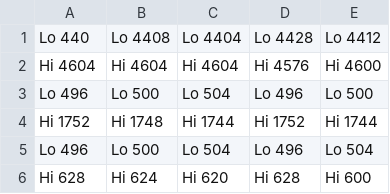
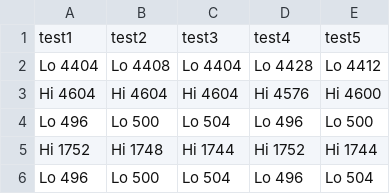
Before and after one commit to SijmenHuizenga/IoT-Infrarood, a CSV file: opdracht-9/testdata.csv, drawn as a sheet; only a part is shown; the shorter side is filled out with more unchanged rows.

Commit message:
testdata toevoegen

```diff
--- a/opdracht-9/testdata.csv
+++ b/opdracht-9/testdata.csv
@@ -1,2 +1,3 @@
-Lo 440,Lo 4408,Lo 4404,Lo 4428,Lo 4412
+test1,test2,test3,test4,test5
+Lo 4404,Lo 4408,Lo 4404,Lo 4428,Lo 4412
 Hi 4604,Hi 4604,Hi 4604,Hi 4576,Hi 4600
```
Also changed, not shown: 4 other files.
